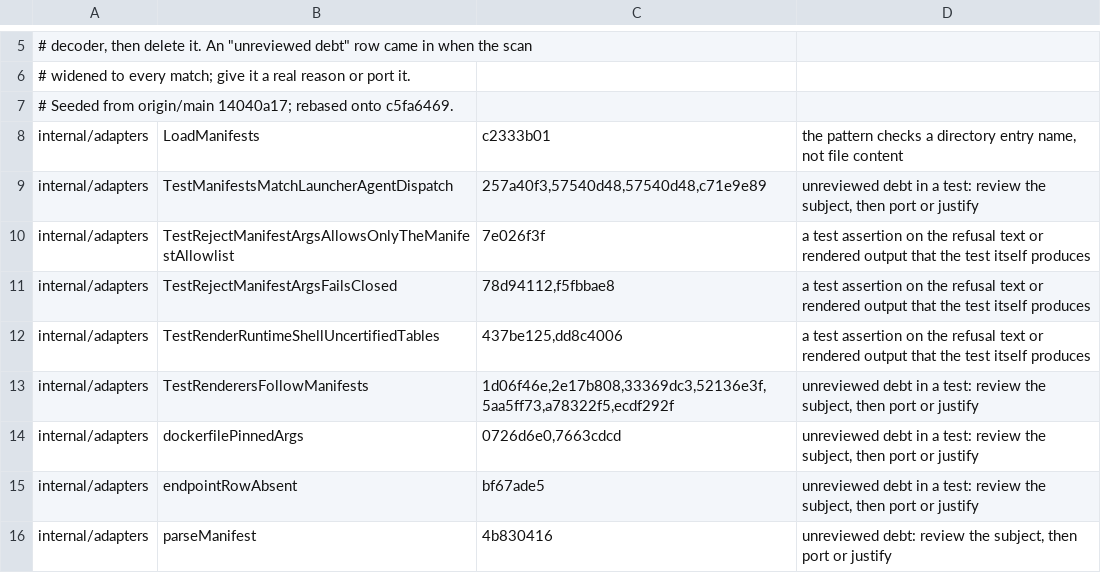
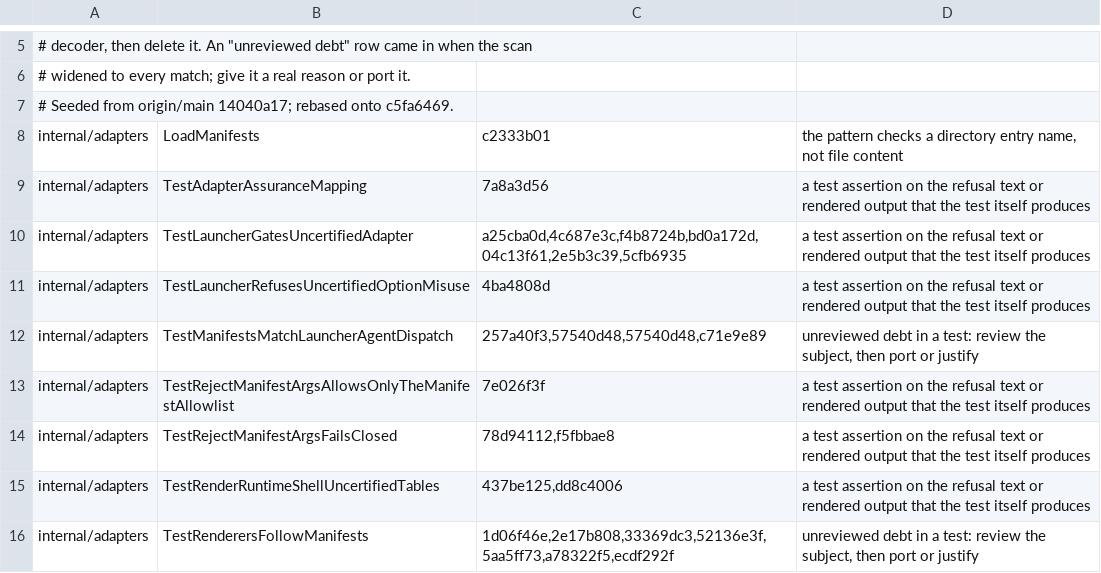
Before and after one commit to omkhar/workcell, a TSV file: policy/validator-anchoring-baseline.tsv, drawn as a sheet; only a part is shown, gaps mark what is left out; the shorter side is filled out with more unchanged rows; the diff names each change by its address in the sheet, - before the commit and + after, or states it on an @@ line.

```diff
--- a/policy/validator-anchoring-baseline.tsv
+++ b/policy/validator-anchoring-baseline.tsv
+row 9: internal/adapters | TestAdapterAssuranceMapping | 7a8a3d56 | a test assertion on the refusal text or rendered output that the test itself produces
+row 10: internal/adapters | TestLauncherGatesUncertifiedAdapter | a25cba0d,4c687e3c,f4b8724b,bd0a172d,04c13f61,2e5b3c39,5cfb6935 | a test assertion on the refusal text or rendered output that the test itself produces
+row 11: internal/adapters | TestLauncherRefusesUncertifiedOptionMisuse | 4ba4808d | a test assertion on the refusal text or rendered output that the test itself produces
```
Also changed, not shown: 11 other files.
